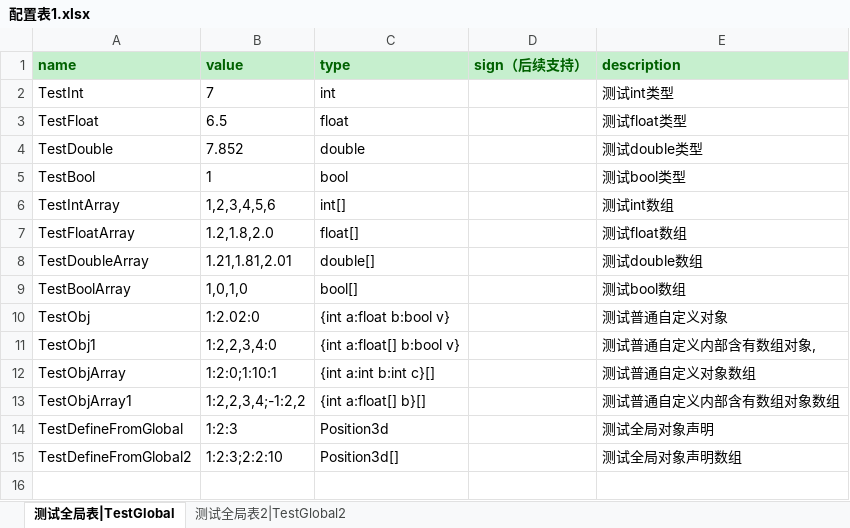
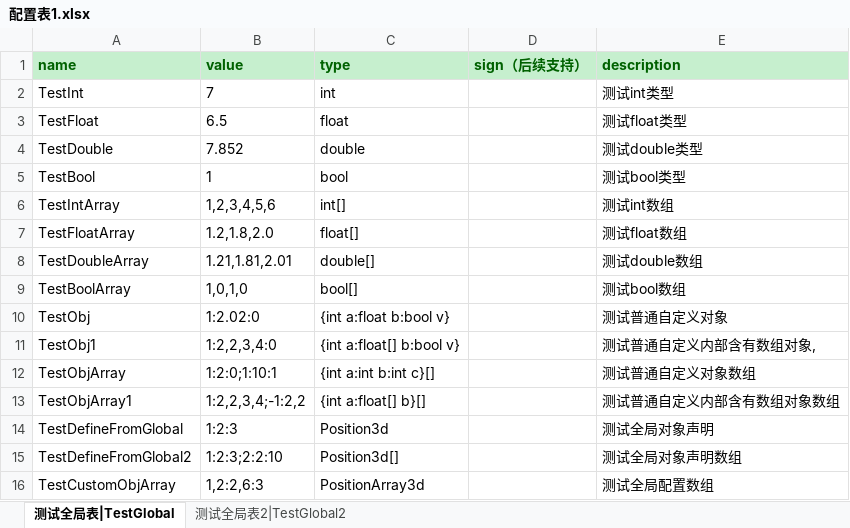
Before and after one commit to leolichenxi/ExcelExport, an Excel workbook: Exporter/配置表1.xlsx, sheet 测试全局表|TestGlobal, drawn as a sheet; values as stored, in another font and other column widths than the file's, no borders; the diff names each change by its address in the sheet, - before the commit and + after, or states it on an @@ line.

```diff
--- a/Exporter/配置表1.xlsx (sheet 测试全局表|TestGlobal)
+++ b/Exporter/配置表1.xlsx (sheet 测试全局表|TestGlobal)
+row 16: TestCustomObjArray | 1,2:2,6:3 | PositionArray3d |  | 测试全局配置数组
```
Also changed, not shown: sheet 测试全局表2|TestGlobal2, Exporter/custom.xlsx, 13 other files.
